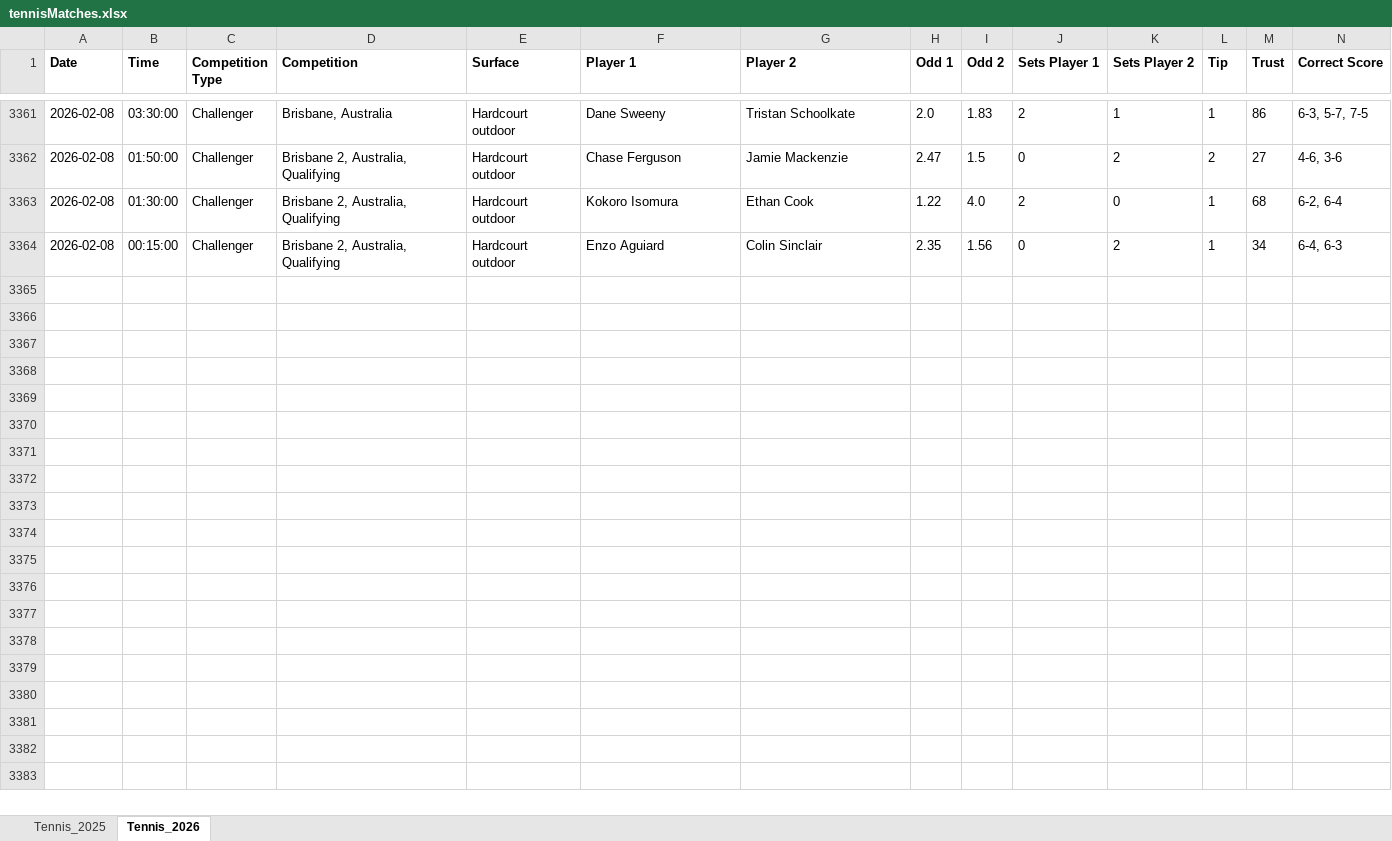
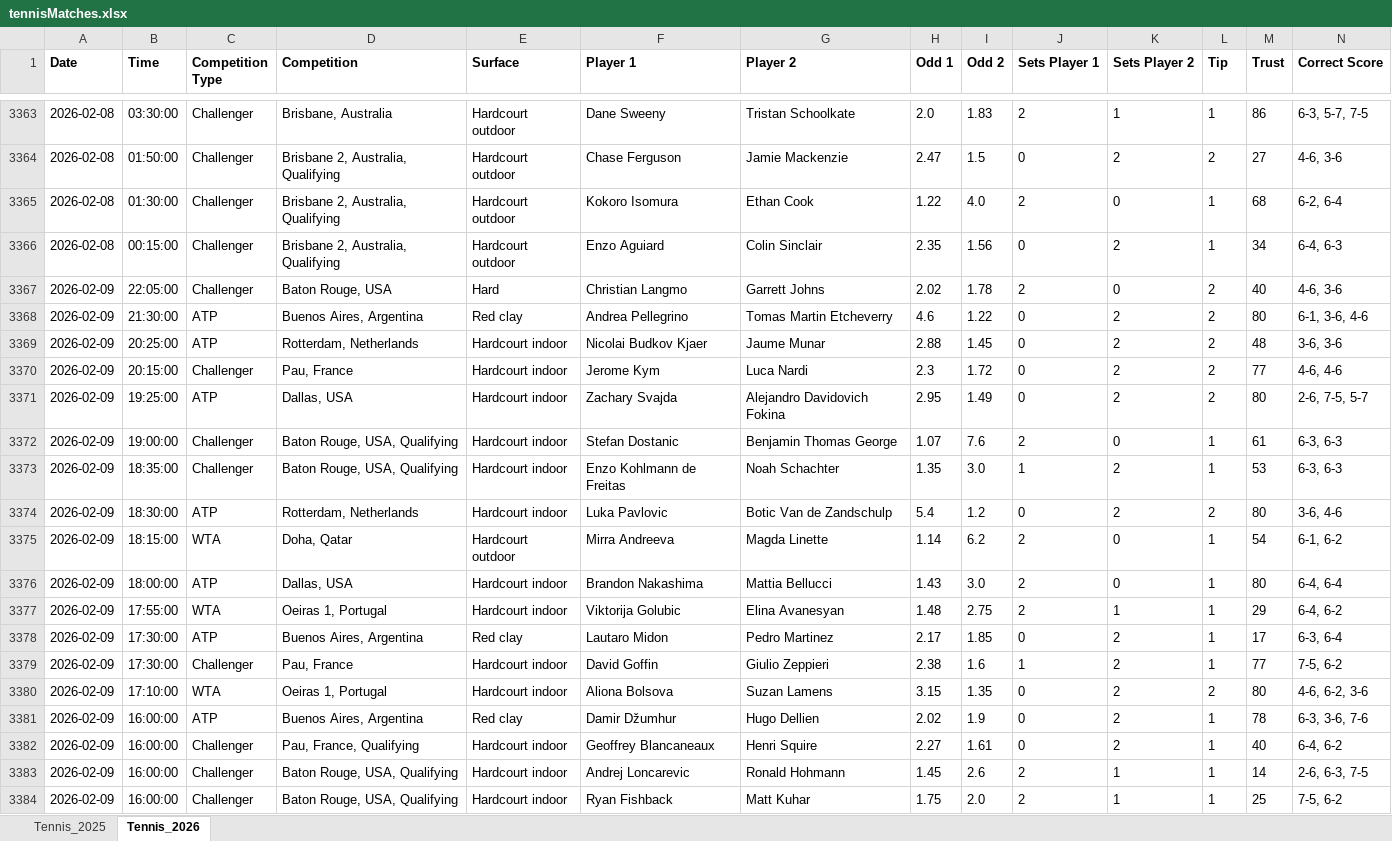
Before and after one commit to Dani-Ionescu/tennispredictions-ai-data, an Excel workbook: tennisMatches.xlsx, sheet Tennis_2026, drawn as a sheet; only a part is shown, gaps mark what is left out; values as stored, in another font and other column widths than the file's, no borders; rows hold the shown columns only; the diff covers the shown part only; the diff names each change by its address in the sheet, - before the commit and + after, or states it on an @@ line.

```diff
--- a/tennisMatches.xlsx (sheet Tennis_2026)
+++ b/tennisMatches.xlsx (sheet Tennis_2026)
+row 3367: 2026-02-09 | 22:05:00 | Challenger | Baton Rouge, USA | Hard | Christian Langmo | Garrett Johns | 2.02 | 1.78 | 2 | 0 | 2 | 40 | 4-6, 3-6
+row 3368: 2026-02-09 | 21:30:00 | ATP | Buenos Aires, Argentina | Red clay | Andrea Pellegrino | Tomas Martin Etcheverry | 4.6 | 1.22 | 0 | 2 | 2 | 80 | 6-1, 3-6, 4-6
+row 3369: 2026-02-09 | 20:25:00 | ATP | Rotterdam, Netherlands | Hardcourt indoor | Nicolai Budkov Kjaer | Jaume Munar | 2.88 | 1.45 | 0 | 2 | 2 | 48 | 3-6, 3-6
+row 3370: 2026-02-09 | 20:15:00 | Challenger | Pau, France | Hardcourt indoor | Jerome Kym | Luca Nardi | 2.3 | 1.72 | 0 | 2 | 2 | 77 | 4-6, 4-6
+row 3371: 2026-02-09 | 19:25:00 | ATP | Dallas, USA | Hardcourt indoor | Zachary Svajda | Alejandro Davidovich Fokina | 2.95 | 1.49 | 0 | 2 | 2 | 80 | 2-6, 7-5, 5-7
+row 3372: 2026-02-09 | 19:00:00 | Challenger | Baton Rouge, USA, Qualifying | Hardcourt indoor | Stefan Dostanic | Benjamin Thomas George | 1.07 | 7.6 | 2 | 0 | 1 | 61 | 6-3, 6-3
+row 3373: 2026-02-09 | 18:35:00 | Challenger | Baton Rouge, USA, Qualifying | Hardcourt indoor | Enzo Kohlmann de Freitas | Noah Schachter | 1.35 | 3.0 | 1 | 2 | 1 | 53 | 6-3, 6-3
+row 3374: 2026-02-09 | 18:30:00 | ATP | Rotterdam, Netherlands | Hardcourt indoor | Luka Pavlovic | Botic Van de Zandschulp | 5.4 | 1.2 | 0 | 2 | 2 | 80 | 3-6, 4-6
+row 3375: 2026-02-09 | 18:15:00 | WTA | Doha, Qatar | Hardcourt outdoor | Mirra Andreeva | Magda Linette | 1.14 | 6.2 | 2 | 0 | 1 | 54 | 6-1, 6-2
+row 3376: 2026-02-09 | 18:00:00 | ATP | Dallas, USA | Hardcourt indoor | Brandon Nakashima | Mattia Bellucci | 1.43 | 3.0 | 2 | 0 | 1 | 80 | 6-4, 6-4
+row 3377: 2026-02-09 | 17:55:00 | WTA | Oeiras 1, Portugal | Hardcourt indoor | Viktorija Golubic | Elina Avanesyan | 1.48 | 2.75 | 2 | 1 | 1 | 29 | 6-4, 6-2
+row 3378: 2026-02-09 | 17:30:00 | ATP | Buenos Aires, Argentina | Red clay | Lautaro Midon | Pedro Martinez | 2.17 | 1.85 | 0 | 2 | 1 | 17 | 6-3, 6-4
+row 3379: 2026-02-09 | 17:30:00 | Challenger | Pau, France | Hardcourt indoor | David Goffin | Giulio Zeppieri | 2.38 | 1.6 | 1 | 2 | 1 | 77 | 7-5, 6-2
+row 3380: 2026-02-09 | 17:10:00 | WTA | Oeiras 1, Portugal | Hardcourt indoor | Aliona Bolsova | Suzan Lamens | 3.15 | 1.35 | 0 | 2 | 2 | 80 | 4-6, 6-2, 3-6
+row 3381: 2026-02-09 | 16:00:00 | ATP | Buenos Aires, Argentina | Red clay | Damir Džumhur | Hugo Dellien | 2.02 | 1.9 | 0 | 2 | 1 | 78 | 6-3, 3-6, 7-6
+row 3382: 2026-02-09 | 16:00:00 | Challenger | Pau, France, Qualifying | Hardcourt indoor | Geoffrey Blancaneaux | Henri Squire | 2.27 | 1.61 | 0 | 2 | 1 | 40 | 6-4, 6-2
+row 3383: 2026-02-09 | 16:00:00 | Challenger | Baton Rouge, USA, Qualifying | Hardcourt indoor | Andrej Loncarevic | Ronald Hohmann | 1.45 | 2.6 | 2 | 1 | 1 | 14 | 2-6, 6-3, 7-5
+row 3384: 2026-02-09 | 16:00:00 | Challenger | Baton Rouge, USA, Qualifying | Hardcourt indoor | Ryan Fishback | Matt Kuhar | 1.75 | 2.0 | 2 | 1 | 1 | 25 | 7-5, 6-2
```
Also changed, not shown: 46 added rows and 3 moved rows elsewhere in this sheet, sheet Tennis_2025, 1 other file.
